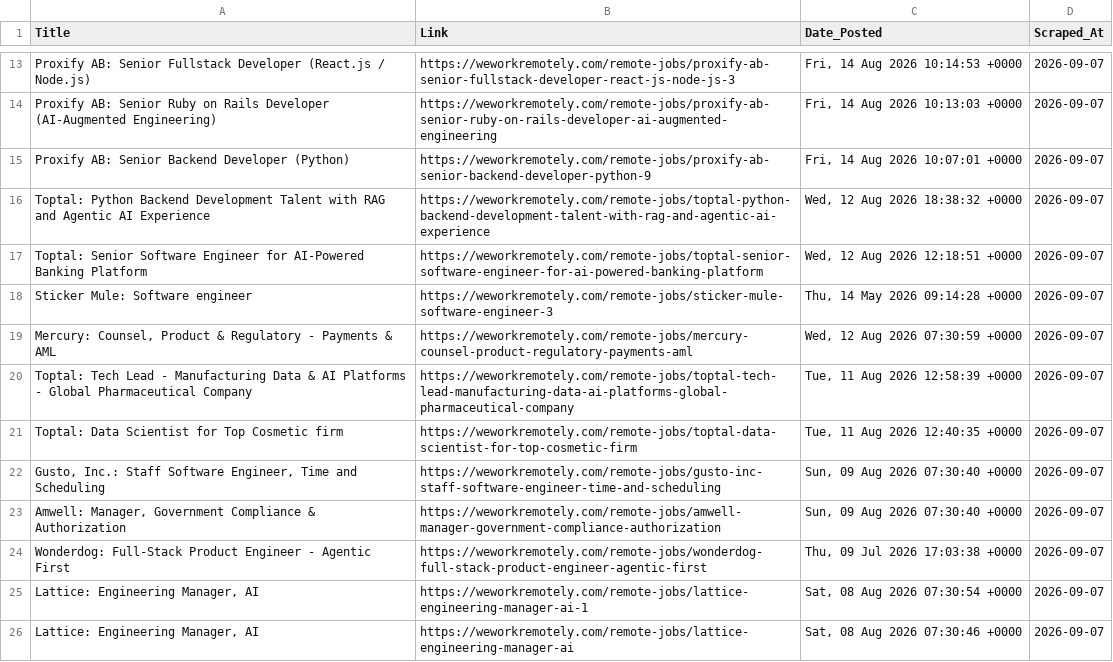
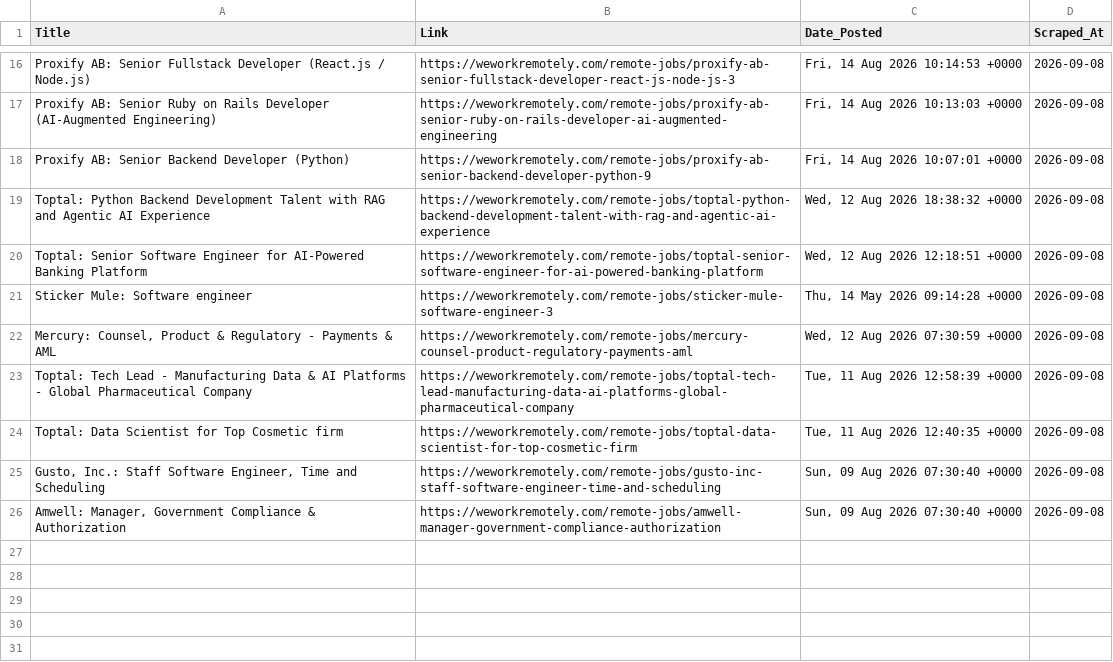
Before and after one commit to Aravindsetti77/data-goldmine, a CSV file: daily_leads.csv, drawn as a sheet; only a part is shown, gaps mark what is left out; removed rows and columns are numbered as before the commit, all else as after; the diff covers the shown part only; the diff names each change by its address in the sheet, - before the commit and + after, or states it on an @@ line.

```diff
--- a/daily_leads.csv
+++ b/daily_leads.csv
-D16:D26 (Scraped_At): 2026-09-07
+D16:D26 (Scraped_At): 2026-09-08
-row 24: Wonderdog: Full-Stack Product Engineer - Agentic First | https://weworkremotely.com/remote-jobs/wonderdog-full-stack-product-engineer-agentic-first | Thu, 09 Jul 2026 17:03:38 +0000 | 2026-09-07
-row 25: Lattice: Engineering Manager, AI | https://weworkremotely.com/remote-jobs/lattice-engineering-manager-ai-1 | Sat, 08 Aug 2026 07:30:54 +0000 | 2026-09-07
-row 26: Lattice: Engineering Manager, AI | https://weworkremotely.com/remote-jobs/lattice-engineering-manager-ai | Sat, 08 Aug 2026 07:30:46 +0000 | 2026-09-07
```
Also changed, not shown: 3 added rows and 11 edited cells elsewhere in this file.
